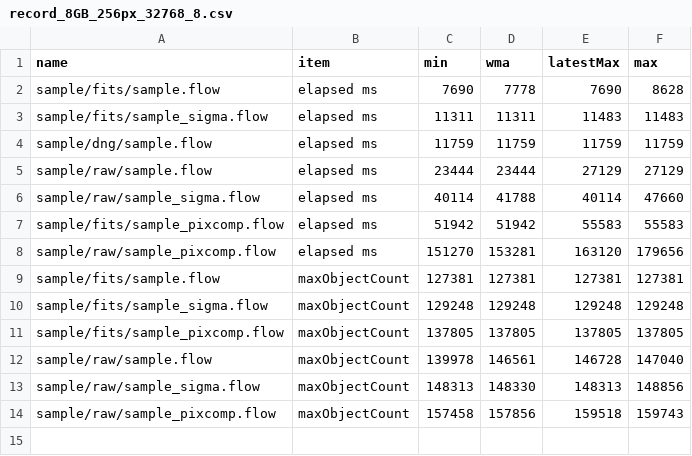
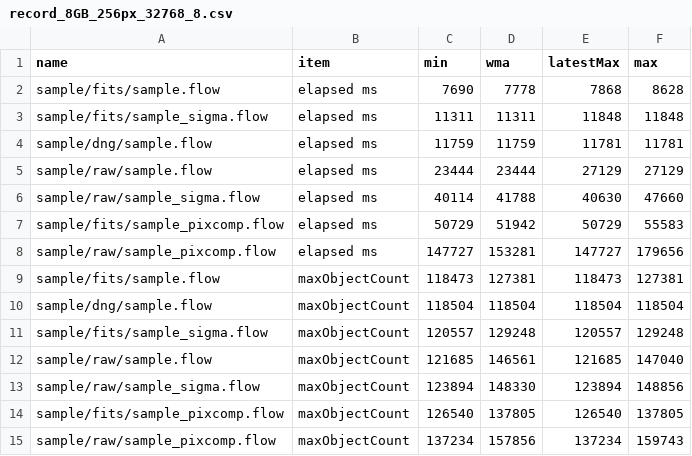
Before and after one commit to Masa-gh1/HoshinoNe, a CSV file: record_8GB_256px_32768_8.csv, drawn as a sheet.

```diff
--- a/record_8GB_256px_32768_8.csv
+++ b/record_8GB_256px_32768_8.csv
@@ -1,14 +1,15 @@
 name,item,min,wma,latestMax,max
-sample/fits/sample.flow,elapsed ms,7690,7778,7690,8628
-sample/fits/sample_sigma.flow,elapsed ms,11311,11311,11483,11483
-sample/dng/sample.flow,elapsed ms,11759,11759,11759,11759
+sample/fits/sample.flow,elapsed ms,7690,7778,7868,8628
+sample/fits/sample_sigma.flow,elapsed ms,11311,11311,11848,11848
+sample/dng/sample.flow,elapsed ms,11759,11759,11781,11781
 sample/raw/sample.flow,elapsed ms,23444,23444,27129,27129
-sample/raw/sample_sigma.flow,elapsed ms,40114,41788,40114,47660
-sample/fits/sample_pixcomp.flow,elapsed ms,51942,51942,55583,55583
-sample/raw/sample_pixcomp.flow,elapsed ms,151270,153281,163120,179656
-sample/fits/sample.flow,maxObjectCount,127381,127381,127381,127381
-sample/fits/sample_sigma.flow,maxObjectCount,129248,129248,129248,129248
-sample/fits/sample_pixcomp.flow,maxObjectCount,137805,137805,137805,137805
-sample/raw/sample.flow,maxObjectCount,139978,146561,146728,147040
-sample/raw/sample_sigma.flow,maxObjectCount,148313,148330,148313,148856
-sample/raw/sample_pixcomp.flow,maxObjectCount,157458,157856,159518,159743
+sample/raw/sample_sigma.flow,elapsed ms,40114,41788,40630,47660
+sample/fits/sample_pixcomp.flow,elapsed ms,50729,51942,50729,55583
+sample/raw/sample_pixcomp.flow,elapsed ms,147727,153281,147727,179656
+sample/fits/sample.flow,maxObjectCount,118473,127381,118473,127381
+sample/dng/sample.flow,maxObjectCount,118504,118504,118504,118504
+sample/fits/sample_sigma.flow,maxObjectCount,120557,129248,120557,129248
+sample/raw/sample.flow,maxObjectCount,121685,146561,121685,147040
+sample/raw/sample_sigma.flow,maxObjectCount,123894,148330,123894,148856
+sample/fits/sample_pixcomp.flow,maxObjectCount,126540,137805,126540,137805
+sample/raw/sample_pixcomp.flow,maxObjectCount,137234,157856,137234,159743
```
Also changed, not shown: 29 other files.
